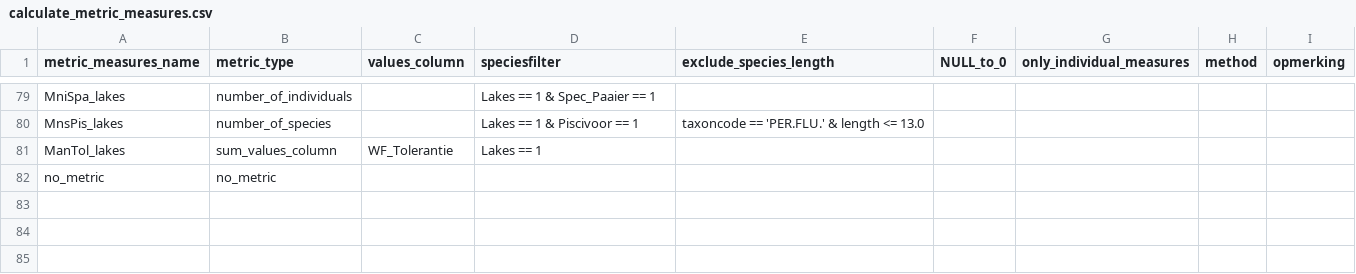
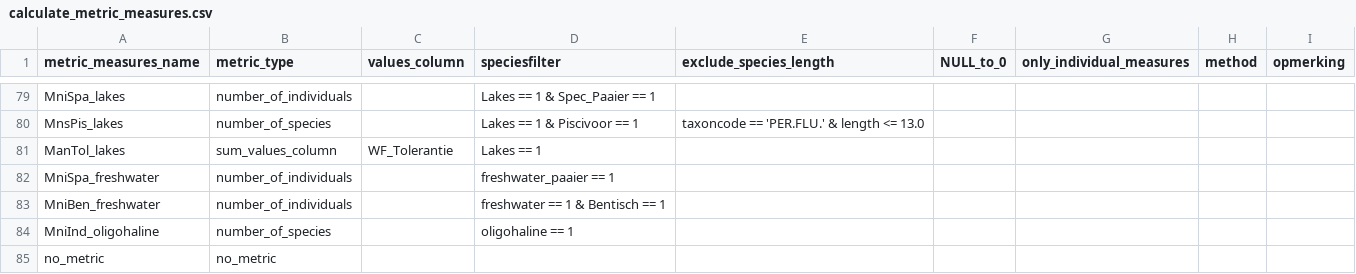
Before and after one commit to inbo/EQRfishes, a CSV file: inst/extdata/calculate_metric_measures.csv, drawn as a sheet; only a part is shown, gaps mark what is left out; the diff names each change by its address in the sheet, - before the commit and + after, or states it on an @@ line.

```diff
--- a/inst/extdata/calculate_metric_measures.csv
+++ b/inst/extdata/calculate_metric_measures.csv
+row 82: MniSpa_freshwater | number_of_individuals |  | freshwater_paaier == 1
+row 83: MniBen_freshwater | number_of_individuals |  | freshwater == 1 & Bentisch == 1
+row 84: MniInd_oligohaline | number_of_species |  | oligohaline == 1
```
Also changed, not shown: inst/extdata/calculate_metric_formula.csv, inst/extdata/calculate_metric_score.csv, 1 other file.
